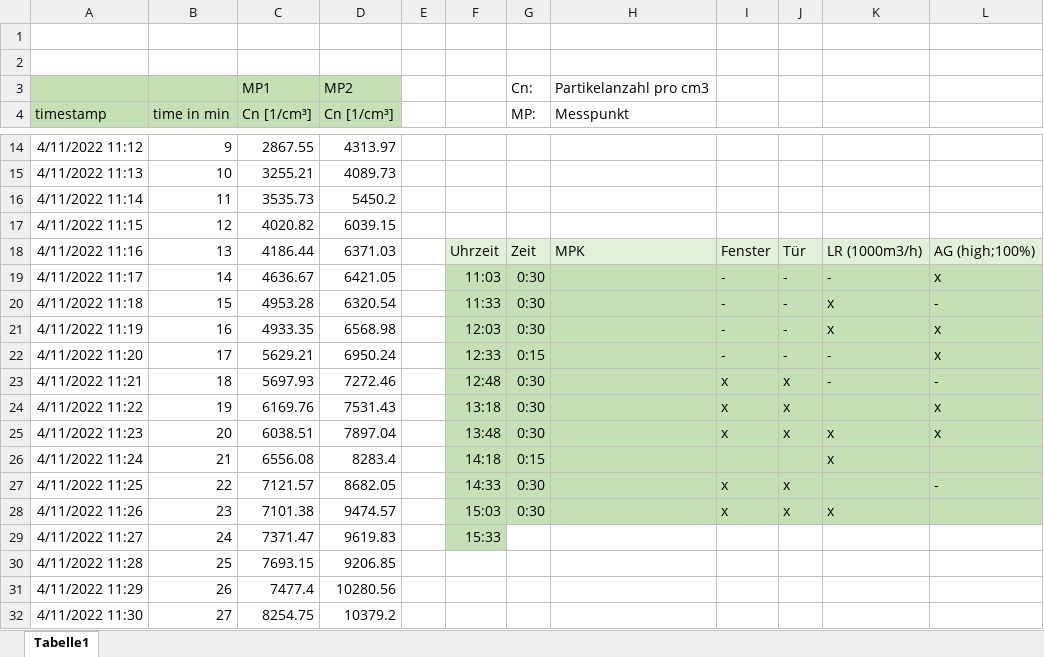
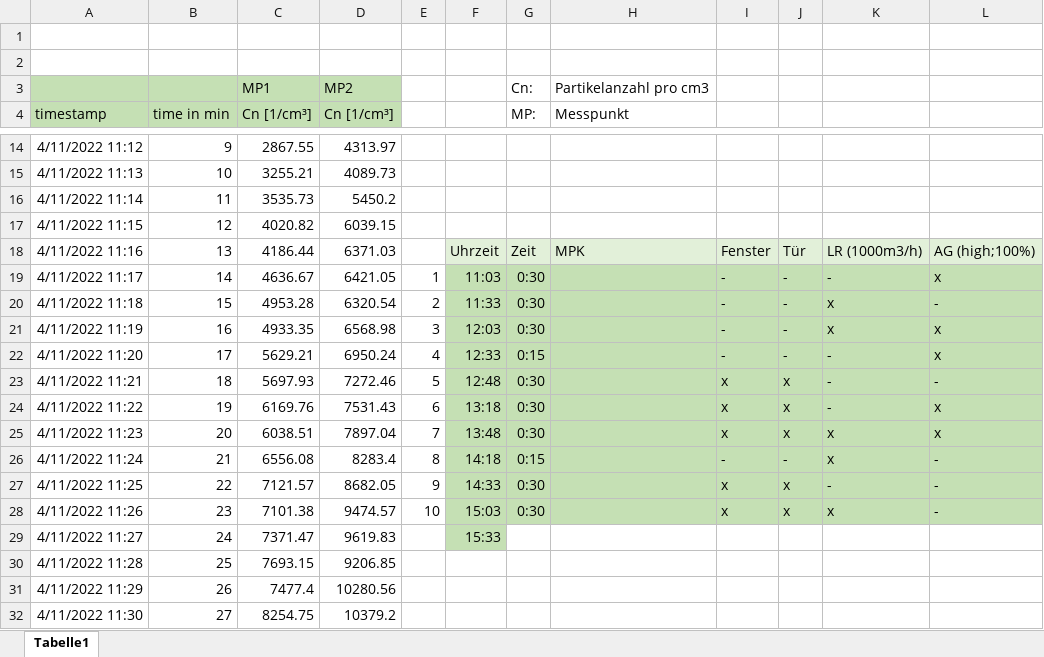
Before and after one commit to AlmightyAnubis/Air_Purifier_Project, an Excel workbook: matlab/Daten_FJ.XLSX, sheet Tabelle1, drawn as a sheet; only a part is shown, gaps mark what is left out; values as stored, in another font and other column widths than the file's, no borders; charts and pictures not drawn; the diff names each change by its address in the sheet, - before the commit and + after, or states it on an @@ line.

```diff
--- a/matlab/Daten_FJ.XLSX (sheet Tabelle1)
+++ b/matlab/Daten_FJ.XLSX (sheet Tabelle1)
-E19: (empty)
+E19: 1
-E20: (empty)
+E20: 2
-E21: (empty)
+E21: 3
-E22: (empty)
+E22: 4
-E23: (empty)
+E23: 5
-E24: (empty)
+E24: 6
-K24: (empty)
+K24: -
-E25: (empty)
+E25: 7
-E26: (empty)
+E26: 8
-I26: (empty)
+I26: -
-J26: (empty)
+J26: -
-L26: (empty)
+L26: -
-E27: (empty)
+E27: 9
-K27: (empty)
+K27: -
-E28: (empty)
+E28: 10
-L28: (empty)
+L28: -
```
Also changed, not shown: 53 other files.
